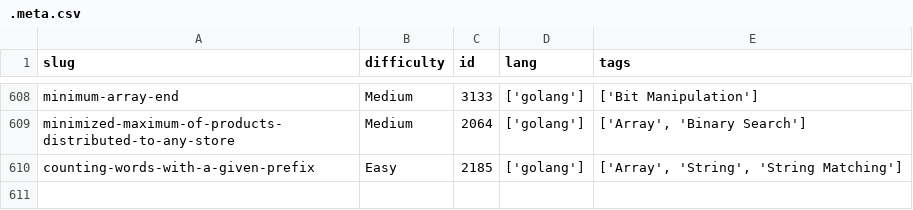
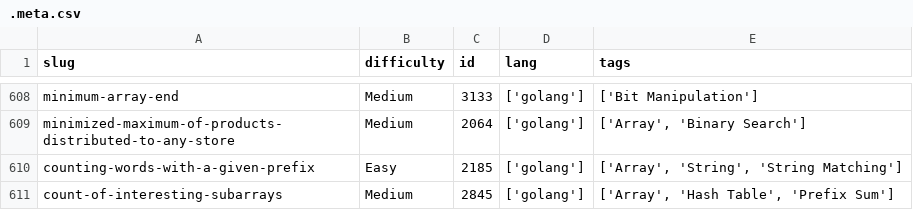
Before and after one commit to dimaglushkov/solutions, a CSV file: leetcode/.meta.csv, drawn as a sheet; only a part is shown, gaps mark what is left out.

```diff
--- a/leetcode/.meta.csv
+++ b/leetcode/.meta.csv
@@ -610 +610,2 @@ minimized-maximum-of-products-distributed-to-any-store,Medium,2064,['golang'],"[
 counting-words-with-a-given-prefix,Easy,2185,['golang'],"['Array', 'String', 'String Matching']"
+count-of-interesting-subarrays,Medium,2845,['golang'],"['Array', 'Hash Table', 'Prefix Sum']"
```
Also changed, not shown: 6 other files.
